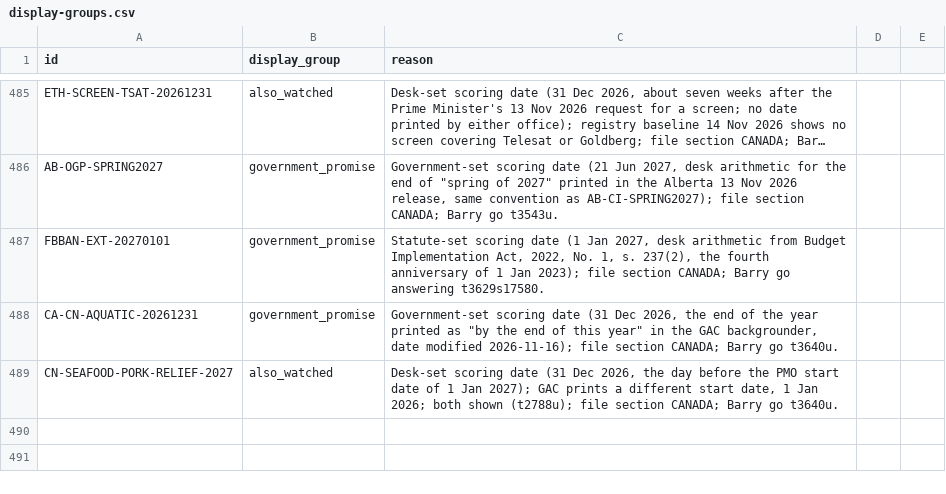
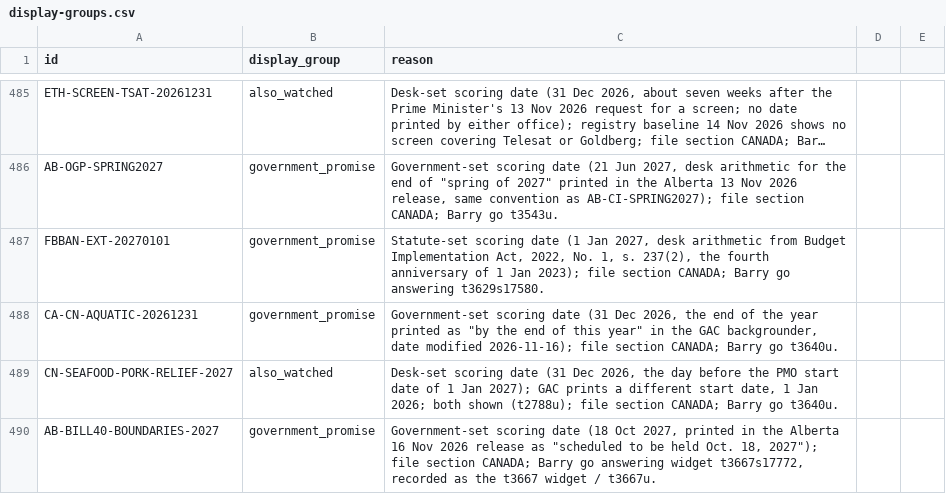
Before and after one commit to Citizenheldrecord/register, a CSV file: data/display-groups.csv, drawn as a sheet; only a part is shown, gaps mark what is left out; long unchanged cells end in ….

```diff
--- a/data/display-groups.csv
+++ b/data/display-groups.csv
@@ -489 +489,2 @@ CA-CN-AQUATIC-20261231,government_promise,"Government-set scoring date (31 Dec 2
 CN-SEAFOOD-PORK-RELIEF-2027,also_watched,"Desk-set scoring date (31 Dec 2026, the day before the PMO start date of 1 Jan 2027); GAC prints a different start date, 1 Jan 2026; both shown (t2788u); file section CANADA; Barry go t3640u."
+AB-BILL40-BOUNDARIES-2027,government_promise,"Government-set scoring date (18 Oct 2027, printed in the Alberta 16 Nov 2026 release as ""scheduled to be held Oct. 18, 2027""); file section CANADA; Barry go answering widget t3667s17772, recorded as the t3667 widget / t3667u."
```
Also changed, not shown: data/entries.csv, data/row-annotations.csv, 13 other files.
